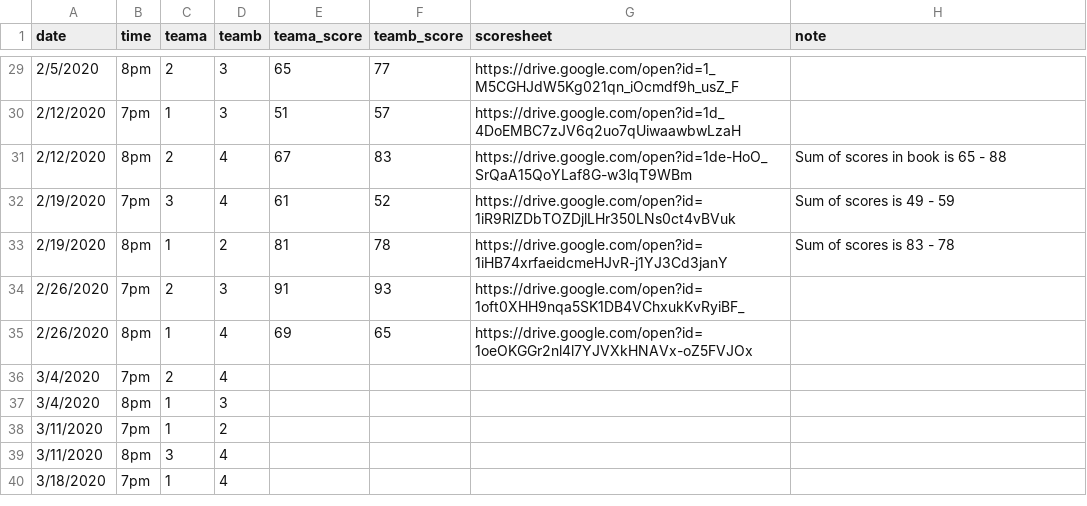
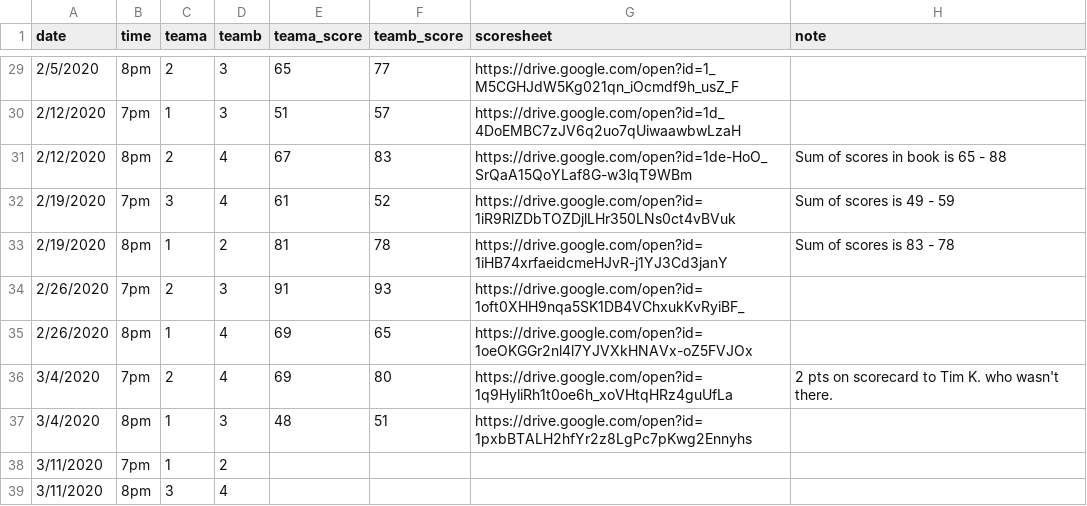
Before and after one commit to corynissen/WNB, a CSV file: data/team_scores.csv, drawn as a sheet; only a part is shown, gaps mark what is left out; the shorter side is filled out with more unchanged rows.

```diff
--- a/data/team_scores.csv
+++ b/data/team_scores.csv
@@ -35,4 +35,4 @@ date,time,teama,teamb,teama_score,teamb_score,scoresheet,note
 2/26/2020,8pm,1,4,69,65,https://drive.google.com/open?id=1oeOKGGr2nl4l7YJVXkHNAVx-oZ5FVJOx,
-3/4/2020,7pm,2,4,,,,
-3/4/2020,8pm,1,3,,,,
+3/4/2020,7pm,2,4,69,80,https://drive.google.com/open?id=1q9HyliRh1t0oe6h_xoVHtqHRz4guUfLa,2 pts on scorecard to Tim K. who wasn't there.
+3/4/2020,8pm,1,3,48,51,https://drive.google.com/open?id=1pxbBTALH2hfYr2z8LgPc7pKwg2Ennyhs,
 3/11/2020,7pm,1,2,,,,
```
Also changed, not shown: data/individual_scores.csv, 1 other file.
